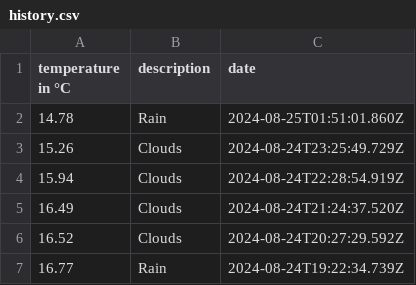
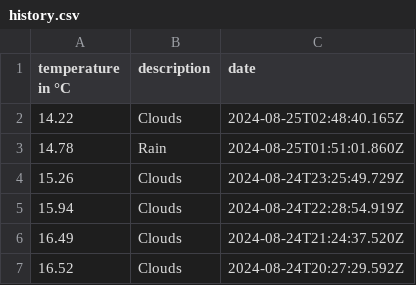
Before and after one commit to 102/amsterdam-weather, a CSV file: history.csv, drawn as a sheet; only a part is shown; the shorter side is filled out with more unchanged rows; the diff names each change by its address in the sheet, - before the commit and + after, or states it on an @@ line.

Commit message:
Flat: latest data (2024-08-25T02:48:40.281Z) {   "date": "2024-08-25T02:48:40.281Z",   "files": [     {       "name": "history.csv",       "deltaBytes": 39,       "source": "https://api.openweathermap.org/data/2.5/weather?lat=52.36&lon=4.9&units=metric&appid=***"     },     {       "name": "weather.json",       "deltaBytes": -20,       "source": "https://api.openweathermap.org/data/2.5/weather?lat=52.36&lon=4.9&units=metric&appid=***"     }   ] }

```diff
--- a/history.csv
+++ b/history.csv
+row 2: 14.22 | Clouds | 2024-08-25T02:48:40.165Z
```
Also changed, not shown: 1 other file.
